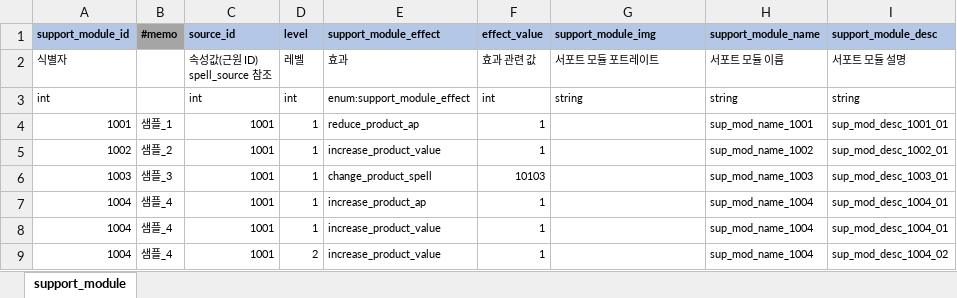
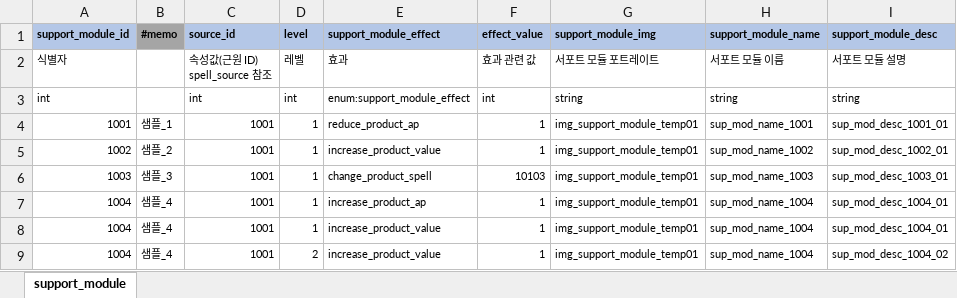
Before and after one commit to YerimYerim/Go.D.Taekwon, an Excel workbook: GameData/Excel/support_module.xlsx, sheet support_module, drawn as a sheet; values as stored, in another font and other column widths than the file's, no borders; the diff names each change by its address in the sheet, - before the commit and + after, or states it on an @@ line.

```diff
--- a/GameData/Excel/support_module.xlsx (sheet support_module)
+++ b/GameData/Excel/support_module.xlsx (sheet support_module)
-G4:G9 (support_module_img): (empty)
+G4:G9 (support_module_img): img_support_module_temp01
```
Also changed, not shown: GameData/Excel/spell_source.xlsx, 28 other files.
